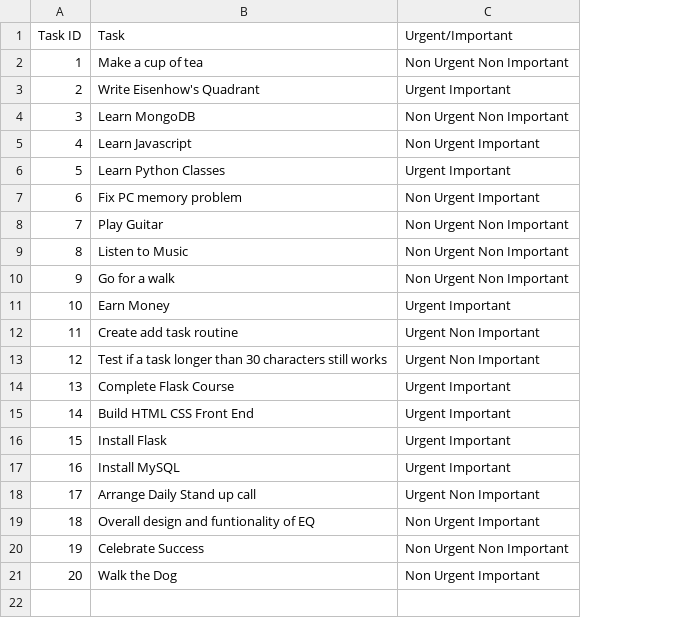
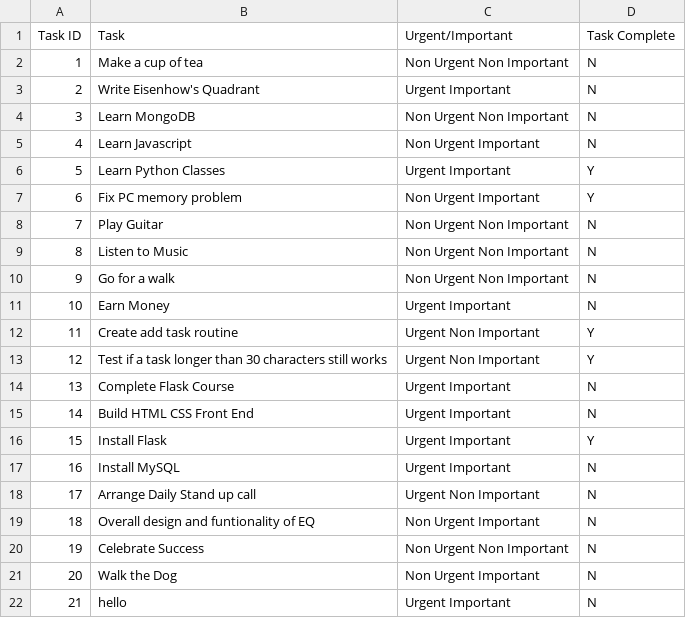
Before and after one commit to Sam-Ian/Eisenhowers-Quadrant, a CSV file: myapp/Eisenhower.csv, drawn as a sheet; the diff names each change by its address in the sheet, - before the commit and + after, or states it on an @@ line.

Commit message:
Added task complete function
drop down menu doesnt update

```diff
--- a/myapp/Eisenhower.csv
+++ b/myapp/Eisenhower.csv
+column D (Task Complete), rows 2-21: N | N | N | N | Y | Y | N | N | N | N | Y | Y | N | N | Y | N | N | N | N | N
+row 22: 21 | hello | Urgent Important | N
```
Also changed, not shown: 5 other files.
